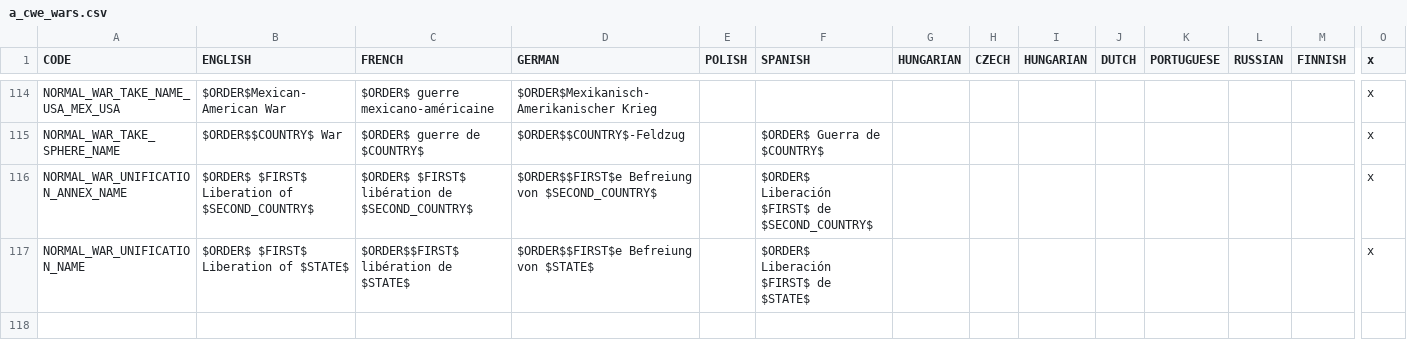
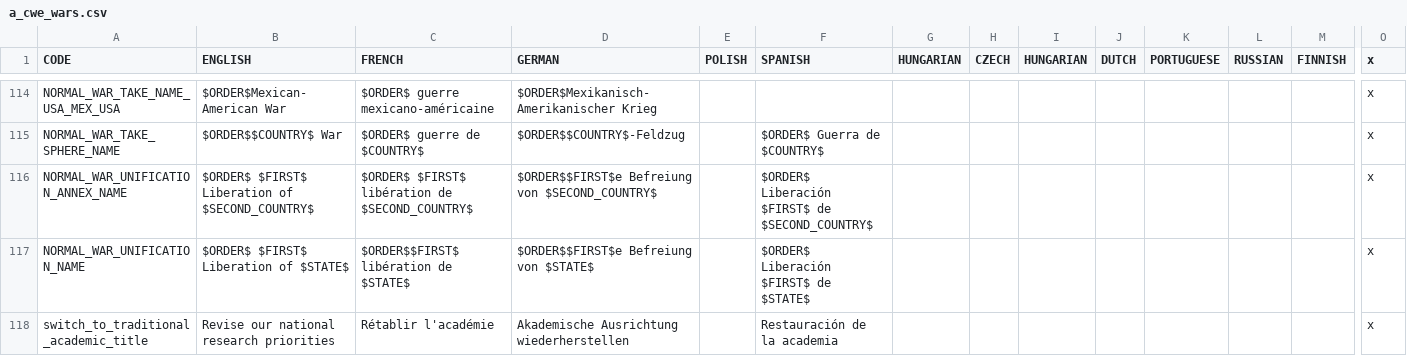
Before and after one commit to settintotrieste/Victoria-2-Cold-War-Enhancement-Mod-CWE, a CSV file: CWE/localisation/a_cwe_wars.csv, drawn as a sheet; only a part is shown, gaps mark what is left out; rows hold the shown columns only; the diff covers the shown part only; the diff names each change by its address in the sheet, - before the commit and + after, or states it on an @@ line.

```diff
--- a/CWE/localisation/a_cwe_wars.csv
+++ b/CWE/localisation/a_cwe_wars.csv
+row 118: switch_to_traditional_academic_title | Revise our national research priorities | Rétablir l'académie | Akademische Ausrichtung wiederherstellen |  | Restauración de la academia |  |  |  |  |  |  |  | x
```
Also changed, not shown: 1 added row elsewhere in this file, CWE/localisation/Essential Localisation 2.csv, 27 other files.
